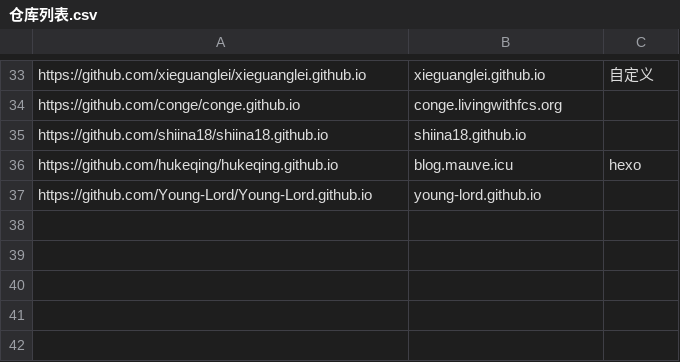
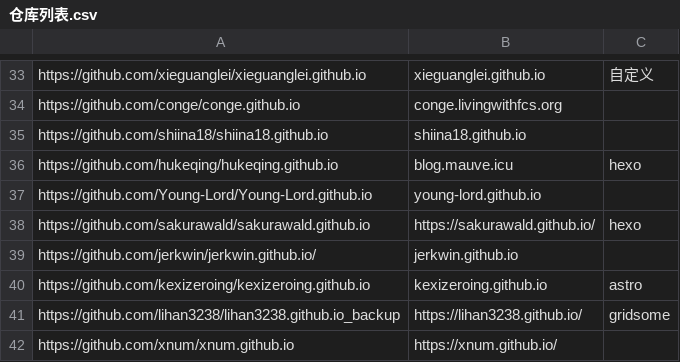
Before and after one commit to nobodxbodon/collection-of-chinese-blogs, a CSV file: 原型/仓库列表.csv, drawn as a sheet; only a part is shown, gaps mark what is left out; the diff names each change by its address in the sheet, - before the commit and + after, or states it on an @@ line.

```diff
--- a/原型/仓库列表.csv
+++ b/原型/仓库列表.csv
+row 38: https://github.com/sakurawald/sakurawald.github.io | https://sakurawald.github.io/ | hexo
+row 39: https://github.com/jerkwin/jerkwin.github.io/ | jerkwin.github.io
+row 40: https://github.com/kexizeroing/kexizeroing.github.io | kexizeroing.github.io | astro
+row 41: https://github.com/lihan3238/lihan3238.github.io_backup | https://lihan3238.github.io/ | gridsome
+row 42: https://github.com/xnum/xnum.github.io | https://xnum.github.io/
```
Also changed, not shown: 1 other file.
